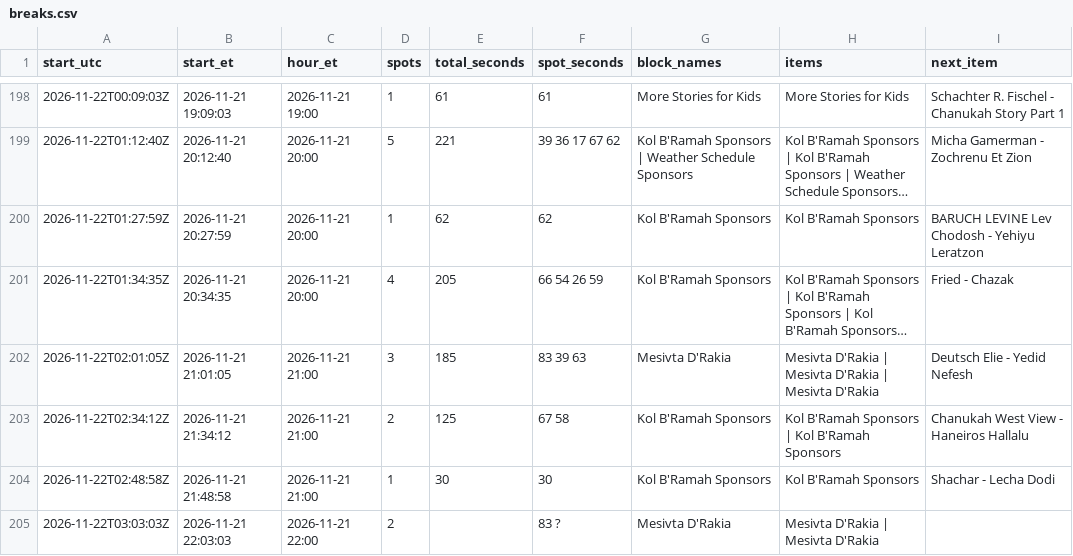
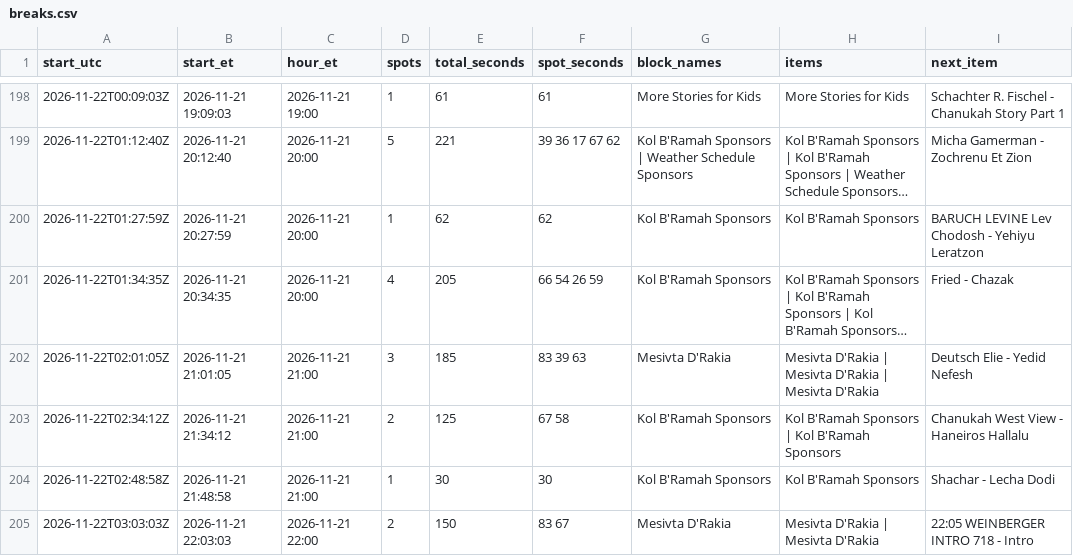
Before and after one commit to ShmuelSokol/radioplatform, a CSV file: testing/nyjr/breaks.csv, drawn as a sheet; only a part is shown, gaps mark what is left out; long unchanged cells end in ….

Commit message:
NYJR breaks 2026-11-22 03:07Z: 204 breaks from 1199 log entries

```diff
--- a/testing/nyjr/breaks.csv
+++ b/testing/nyjr/breaks.csv
@@ -204,2 +204,2 @@ start_utc,start_et,hour_et,spots,total_seconds,spot_seconds,block_names,items,ne
 2026-11-22T02:48:58Z,2026-11-21 21:48:58,2026-11-21 21:00,1,30,30,Kol B'Ramah Sponsors,Kol B'Ramah Sponsors,Shachar - Lecha Dodi
-2026-11-22T03:03:03Z,2026-11-21 22:03:03,2026-11-21 22:00,2,,83 ?,Mesivta D'Rakia,Mesivta D'Rakia | Mesivta D'Rakia,
+2026-11-22T03:03:03Z,2026-11-21 22:03:03,2026-11-21 22:00,2,150,83 67,Mesivta D'Rakia,Mesivta D'Rakia | Mesivta D'Rakia,22:05	WEINBERGER INTRO 718 - Intro
```
